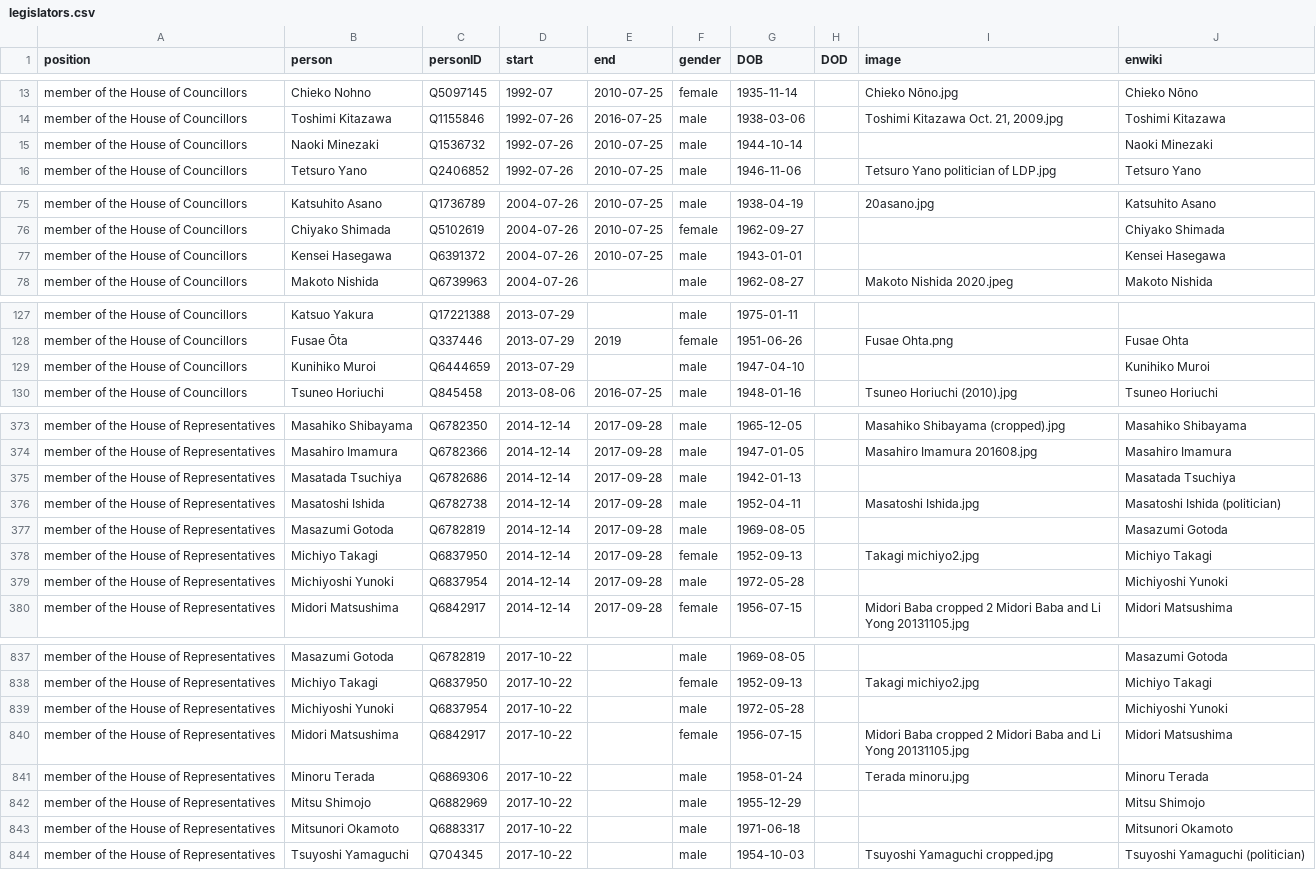
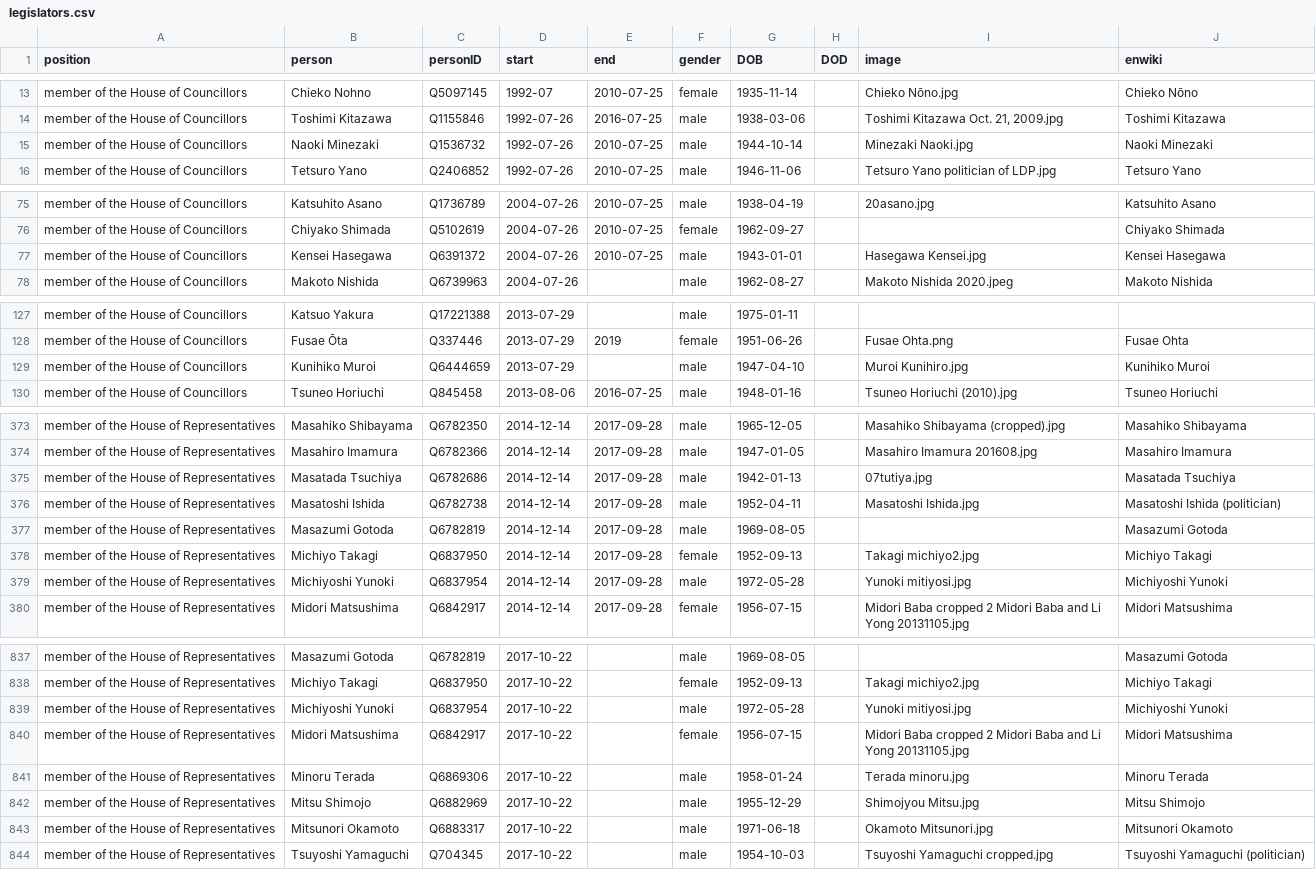
Before and after one commit to every-politician-scrapers/japan-ministers, a CSV file: html/legislators.csv, drawn as a sheet; only a part is shown, gaps mark what is left out; the diff covers the shown part only.

```diff
--- a/html/legislators.csv
+++ b/html/legislators.csv
@@ -14,3 +14,3 @@ member of the House of Councillors,Chieko Nohno,Q5097145,1992-07,2010-07-25,fema
 member of the House of Councillors,Toshimi Kitazawa,Q1155846,1992-07-26,2016-07-25,male,1938-03-06,,"Toshimi Kitazawa Oct. 21, 2009.jpg",Toshimi Kitazawa
-member of the House of Councillors,Naoki Minezaki,Q1536732,1992-07-26,2010-07-25,male,1944-10-14,,,Naoki Minezaki
+member of the House of Councillors,Naoki Minezaki,Q1536732,1992-07-26,2010-07-25,male,1944-10-14,,Minezaki Naoki.jpg,Naoki Minezaki
 member of the House of Councillors,Tetsuro Yano,Q2406852,1992-07-26,2010-07-25,male,1946-11-06,,Tetsuro Yano politician of LDP.jpg,Tetsuro Yano
@@ -76,3 +76,3 @@ member of the House of Councillors,Katsuhito Asano,Q1736789,2004-07-26,2010-07-2
 member of the House of Councillors,Chiyako Shimada,Q5102619,2004-07-26,2010-07-25,female,1962-09-27,,,Chiyako Shimada
-member of the House of Councillors,Kensei Hasegawa,Q6391372,2004-07-26,2010-07-25,male,1943-01-01,,,Kensei Hasegawa
+member of the House of Councillors,Kensei Hasegawa,Q6391372,2004-07-26,2010-07-25,male,1943-01-01,,Hasegawa Kensei.jpg,Kensei Hasegawa
 member of the House of Councillors,Makoto Nishida,Q6739963,2004-07-26,,male,1962-08-27,,Makoto Nishida 2020.jpeg,Makoto Nishida
@@ -128,3 +128,3 @@ member of the House of Councillors,Katsuo Yakura,Q17221388,2013-07-29,,male,1975
 member of the House of Councillors,Fusae Ōta,Q337446,2013-07-29,2019,female,1951-06-26,,Fusae Ohta.png,Fusae Ohta
-member of the House of Councillors,Kunihiko Muroi,Q6444659,2013-07-29,,male,1947-04-10,,,Kunihiko Muroi
+member of the House of Councillors,Kunihiko Muroi,Q6444659,2013-07-29,,male,1947-04-10,,Muroi Kunihiro.jpg,Kunihiko Muroi
 member of the House of Councillors,Tsuneo Horiuchi,Q845458,2013-08-06,2016-07-25,male,1948-01-16,,Tsuneo Horiuchi (2010).jpg,Tsuneo Horiuchi
@@ -374,3 +374,3 @@ member of the House of Representatives,Masahiko Shibayama,Q6782350,2014-12-14,20
 member of the House of Representatives,Masahiro Imamura,Q6782366,2014-12-14,2017-09-28,male,1947-01-05,,Masahiro Imamura 201608.jpg,Masahiro Imamura
-member of the House of Representatives,Masatada Tsuchiya,Q6782686,2014-12-14,2017-09-28,male,1942-01-13,,,Masatada Tsuchiya
+member of the House of Representatives,Masatada Tsuchiya,Q6782686,2014-12-14,2017-09-28,male,1942-01-13,,07tutiya.jpg,Masatada Tsuchiya
 member of the House of Representatives,Masatoshi Ishida,Q6782738,2014-12-14,2017-09-28,male,1952-04-11,,Masatoshi Ishida.jpg,Masatoshi Ishida (politician)
@@ -378,3 +378,3 @@ member of the House of Representatives,Masazumi Gotoda,Q6782819,2014-12-14,2017-
 member of the House of Representatives,Michiyo Takagi,Q6837950,2014-12-14,2017-09-28,female,1952-09-13,,Takagi michiyo2.jpg,Michiyo Takagi
-member of the House of Representatives,Michiyoshi Yunoki,Q6837954,2014-12-14,2017-09-28,male,1972-05-28,,,Michiyoshi Yunoki
+member of the House of Representatives,Michiyoshi Yunoki,Q6837954,2014-12-14,2017-09-28,male,1972-05-28,,Yunoki mitiyosi.jpg,Michiyoshi Yunoki
 member of the House of Representatives,Midori Matsushima,Q6842917,2014-12-14,2017-09-28,female,1956-07-15,,Midori Baba cropped 2 Midori Baba and Li Yong 20131105.jpg,Midori Matsushima
@@ -838,7 +838,7 @@ member of the House of Representatives,Masazumi Gotoda,Q6782819,2017-10-22,,male
 member of the House of Representatives,Michiyo Takagi,Q6837950,2017-10-22,,female,1952-09-13,,Takagi michiyo2.jpg,Michiyo Takagi
-member of the House of Representatives,Michiyoshi Yunoki,Q6837954,2017-10-22,,male,1972-05-28,,,Michiyoshi Yunoki
+member of the House of Representatives,Michiyoshi Yunoki,Q6837954,2017-10-22,,male,1972-05-28,,Yunoki mitiyosi.jpg,Michiyoshi Yunoki
 member of the House of Representatives,Midori Matsushima,Q6842917,2017-10-22,,female,1956-07-15,,Midori Baba cropped 2 Midori Baba and Li Yong 20131105.jpg,Midori Matsushima
 member of the House of Representatives,Minoru Terada,Q6869306,2017-10-22,,male,1958-01-24,,Terada minoru.jpg,Minoru Terada
-member of the House of Representatives,Mitsu Shimojo,Q6882969,2017-10-22,,male,1955-12-29,,,Mitsu Shimojo
-member of the House of Representatives,Mitsunori Okamoto,Q6883317,2017-10-22,,male,1971-06-18,,,Mitsunori Okamoto
+member of the House of Representatives,Mitsu Shimojo,Q6882969,2017-10-22,,male,1955-12-29,,Shimojyou Mitsu.jpg,Mitsu Shimojo
+member of the House of Representatives,Mitsunori Okamoto,Q6883317,2017-10-22,,male,1971-06-18,,Okamoto Mitsunori.jpg,Mitsunori Okamoto
 member of the House of Representatives,Tsuyoshi Yamaguchi,Q704345,2017-10-22,,male,1954-10-03,,Tsuyoshi Yamaguchi cropped.jpg,Tsuyoshi Yamaguchi (politician)
```
Also changed, not shown: 9 edited cells elsewhere in this file, html/current.csv, html/holders21.csv.
